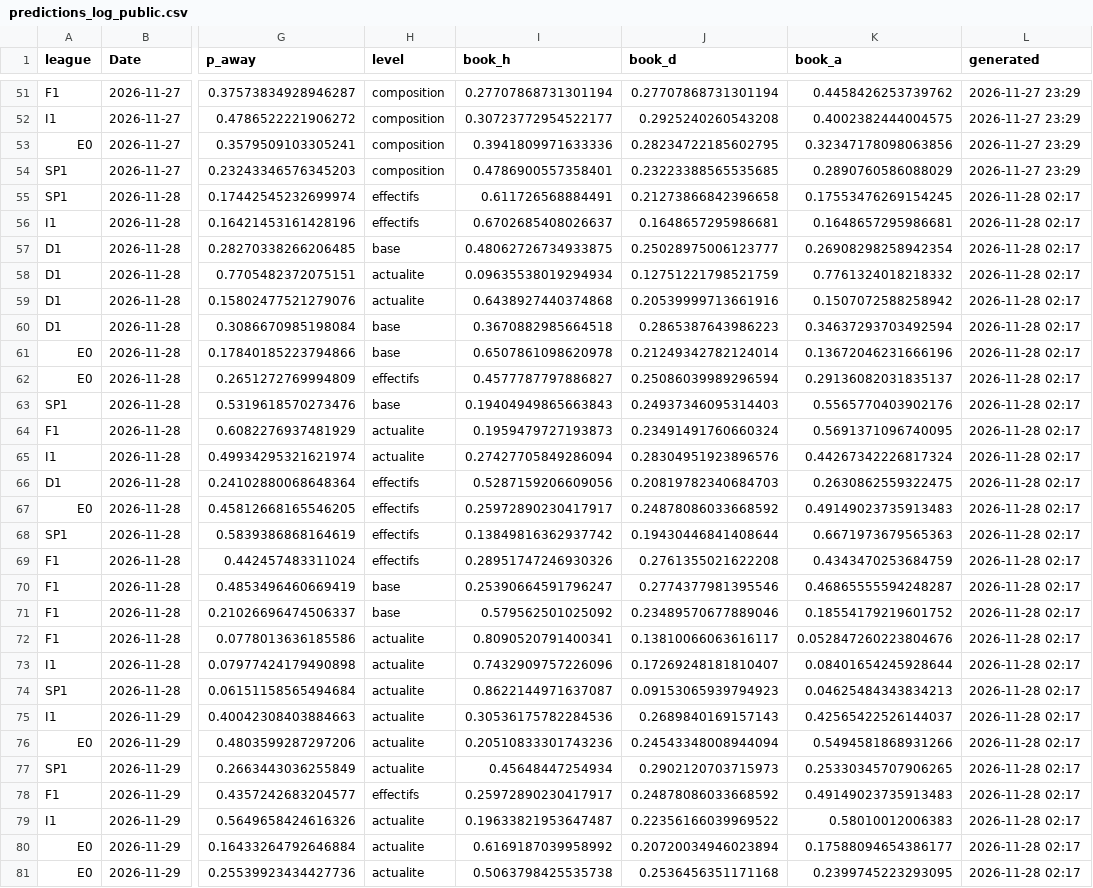
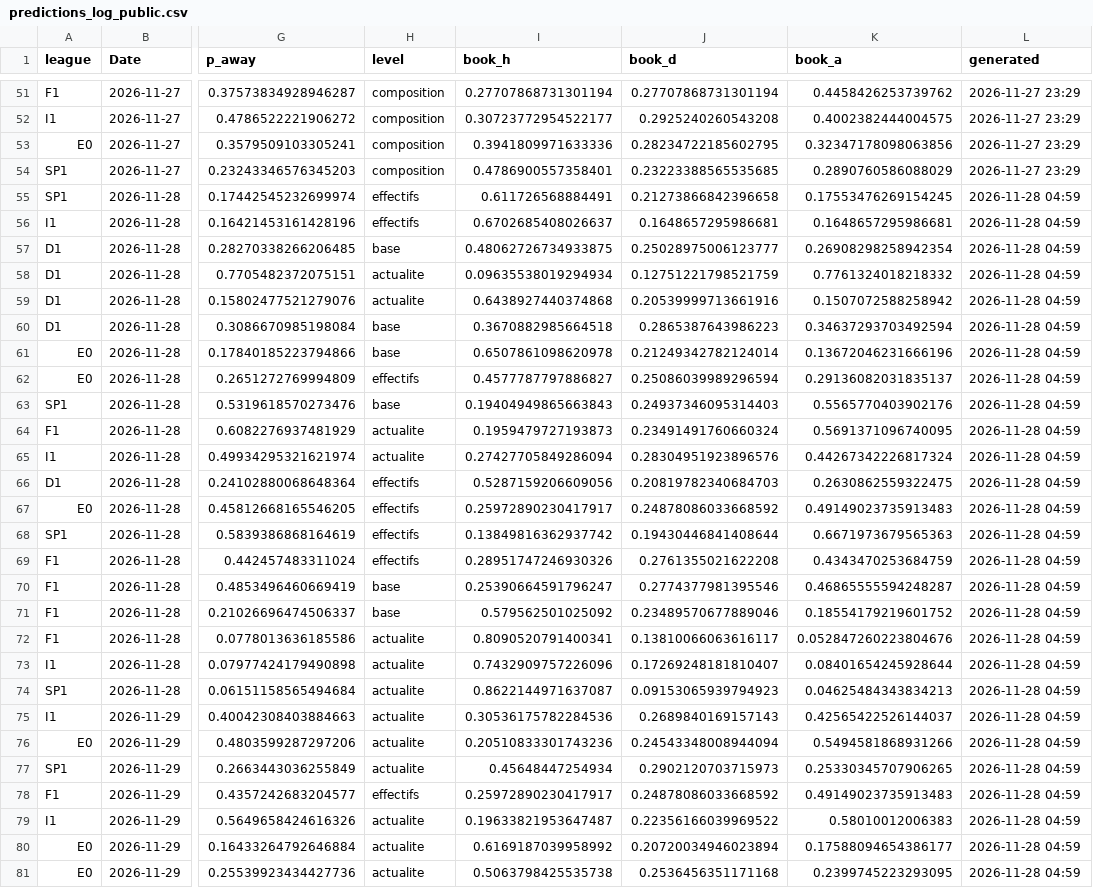
Before and after one commit to enzoleclercq2003-hue/pronostics, a CSV file: results/predictions_log_public.csv, drawn as a sheet; only a part is shown, gaps mark what is left out; the diff covers the shown part only; the diff names each change by its address in the sheet, - before the commit and + after, or states it on an @@ line.

Commit message:
Journal de suivi du site

```diff
--- a/results/predictions_log_public.csv
+++ b/results/predictions_log_public.csv
-L55:L81 (generated): 2026-11-28 02:17
+L55:L81 (generated): 2026-11-28 04:59
```
Also changed, not shown: 13 edited cells elsewhere in this file.
